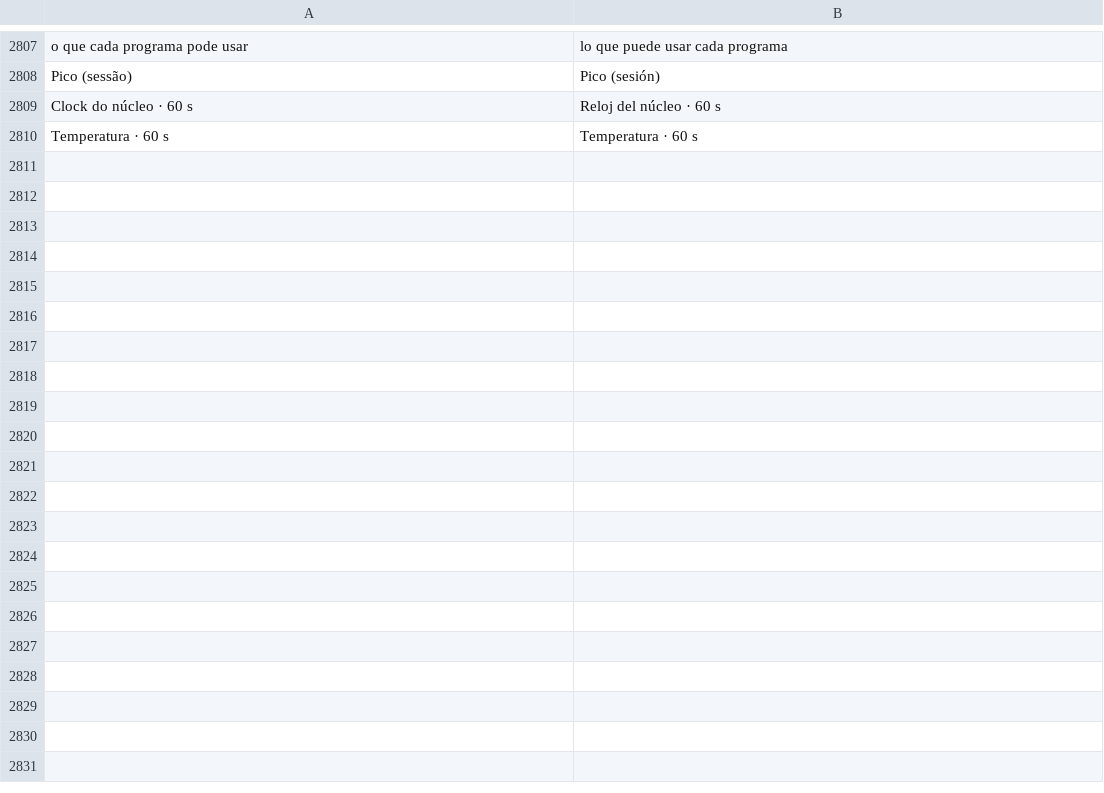
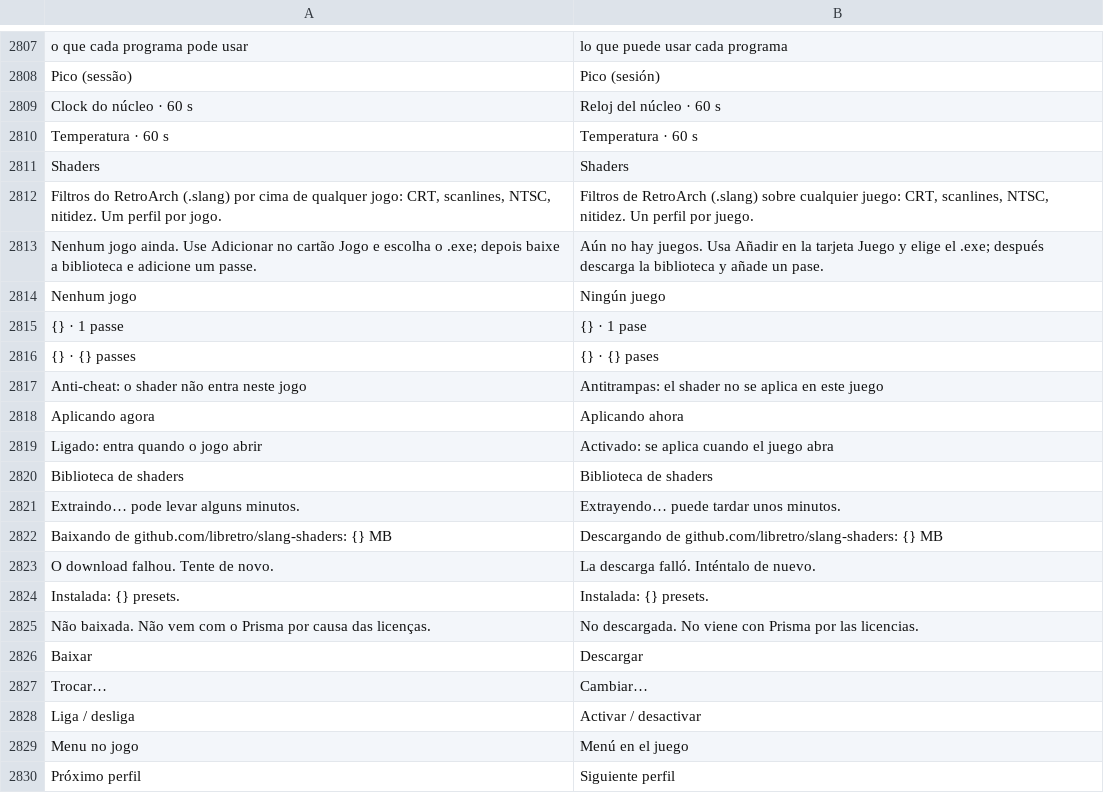
Before and after one commit to maliquem/Prisma, a TSV file: res/es.tsv, drawn as a sheet; only a part is shown, gaps mark what is left out; the diff covers the shown part only; the diff names each change by its address in the sheet, - before the commit and + after, or states it on an @@ line.

Commit message:
Shaders, Parte B: página Shaders (perfil por jogo, passes, parâmetros, biblioteca baixada do GitHub, atalhos em teclas.txt), motor iniciado e encerrado com o jogo num Job Object, traduções e CHANGELOG

```diff
--- a/res/es.tsv
+++ b/res/es.tsv
+row 2811: Shaders | Shaders
+row 2812: Filtros do RetroArch (.slang) por cima de qualquer jogo: CRT, scanlines, NTSC, nitidez. Um perfil por jogo. | Filtros de RetroArch (.slang) sobre cualquier juego: CRT, scanlines, NTSC, nitidez. Un perfil por juego.
+row 2813: Nenhum jogo ainda. Use Adicionar no cartão Jogo e escolha o .exe; depois baixe a biblioteca e adicione um passe. | Aún no hay juegos. Usa Añadir en la tarjeta Juego y elige el .exe; después descarga la biblioteca y añade un pase.
+row 2814: Nenhum jogo | Ningún juego
+row 2815: {} · 1 passe | {} · 1 pase
+row 2816: {} · {} passes | {} · {} pases
+row 2817: Anti-cheat: o shader não entra neste jogo | Antitrampas: el shader no se aplica en este juego
+row 2818: Aplicando agora | Aplicando ahora
+row 2819: Ligado: entra quando o jogo abrir | Activado: se aplica cuando el juego abra
+row 2820: Biblioteca de shaders | Biblioteca de shaders
+row 2821: Extraindo… pode levar alguns minutos. | Extrayendo… puede tardar unos minutos.
+row 2822: Baixando de github.com/libretro/slang-shaders: {} MB | Descargando de github.com/libretro/slang-shaders: {} MB
+row 2823: O download falhou. Tente de novo. | La descarga falló. Inténtalo de nuevo.
+row 2824: Instalada: {} presets. | Instalada: {} presets.
+row 2825: Não baixada. Não vem com o Prisma por causa das licenças. | No descargada. No viene con Prisma por las licencias.
+row 2826: Baixar | Descargar
+row 2827: Trocar… | Cambiar…
+row 2828: Liga / desliga | Activar / desactivar
+row 2829: Menu no jogo | Menú en el juego
+row 2830: Próximo perfil | Siguiente perfil
```
Also changed, not shown: 64 added rows elsewhere in this file, res/en.tsv, res/zh.tsv, 9 other files.
